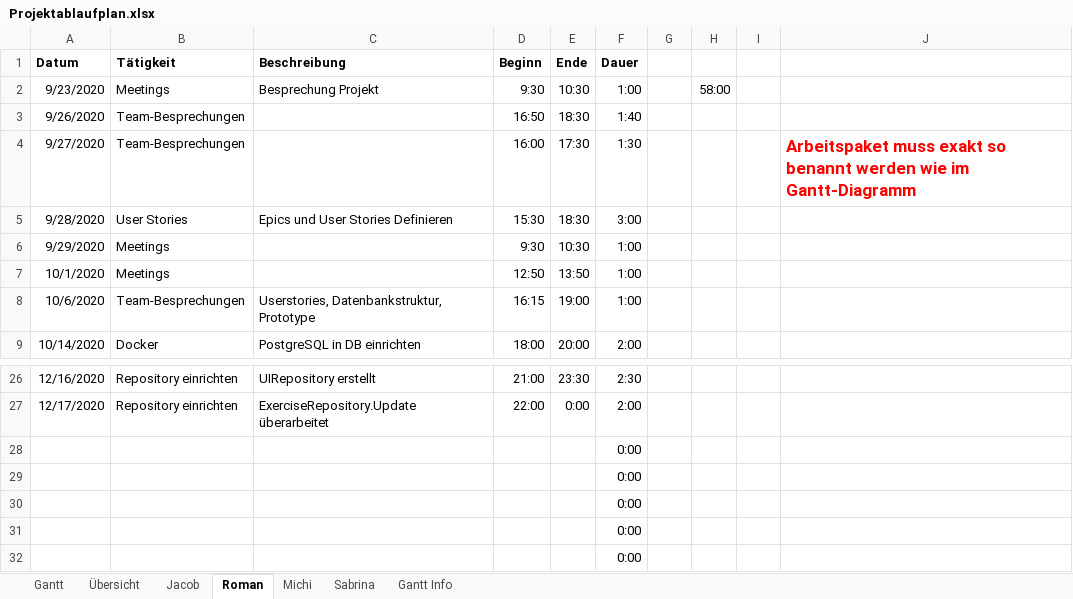
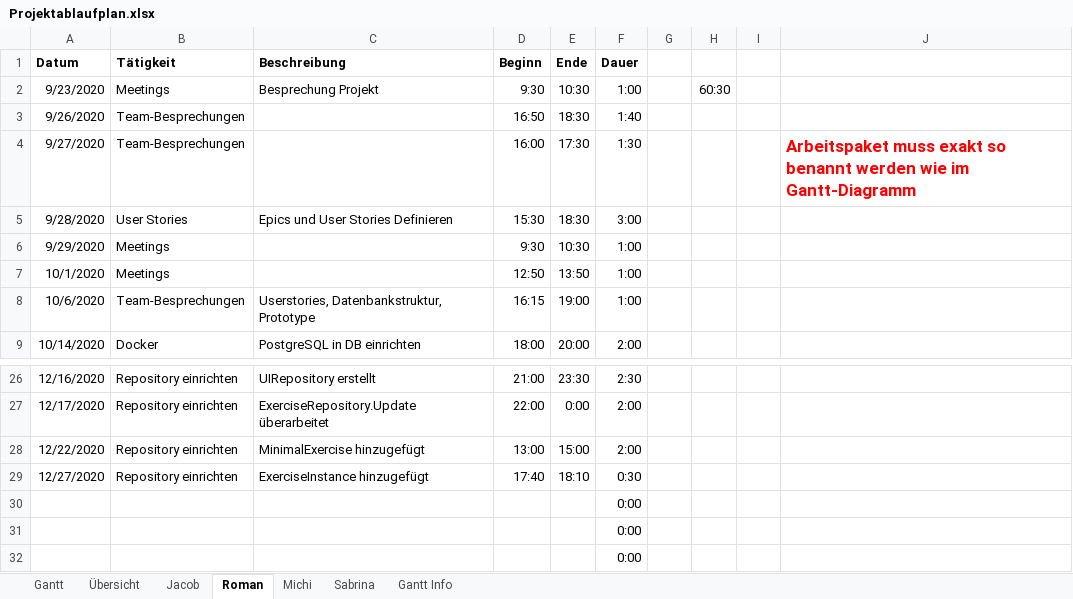
Before and after one commit to kjubie/coderunner, an Excel workbook: doc/Projektablaufplan.xlsx, sheet Roman, drawn as a sheet; only a part is shown, gaps mark what is left out; values as stored, in another font and other column widths than the file's, no borders; removed rows and columns are numbered as before the commit, all else as after; the diff names each change by its address in the sheet, - before the commit and + after, or states it on an @@ line.

Commit message:
added exercise instance

```diff
--- a/doc/Projektablaufplan.xlsx (sheet Roman)
+++ b/doc/Projektablaufplan.xlsx (sheet Roman)
-H2: 58:00
+H2: 60:30
-row 28:  |  |  |  |  | 0:00
-row 29:  |  |  |  |  | 0:00
+row 28: 12/22/2020 | Repository einrichten | MinimalExercise hinzugefügt | 13:00 | 15:00 | 2:00
+row 29: 12/27/2020 | Repository einrichten | ExerciseInstance hinzugefügt | 17:40 | 18:10 | 0:30
```
Also changed, not shown: sheet Übersicht, sheet Gantt, charts or pictures, 2 other files.
